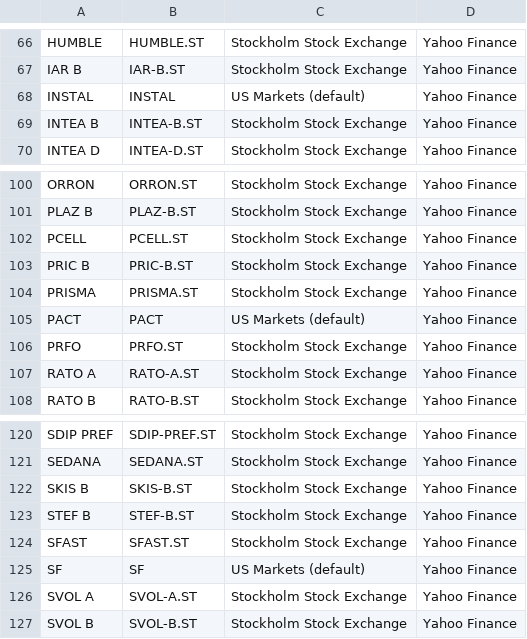
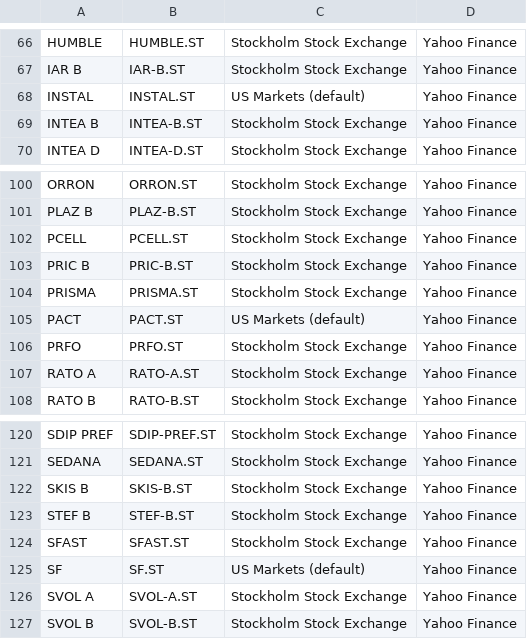
Before and after one commit to JCA374/v2, a CSV file: csv/updated_mid.csv, drawn as a sheet; only a part is shown, gaps mark what is left out; the diff covers the shown part only.

```diff
--- a/csv/updated_mid.csv
+++ b/csv/updated_mid.csv
@@ -67,3 +67,3 @@ HUMBLE,HUMBLE.ST,Stockholm Stock Exchange,Yahoo Finance
 IAR B,IAR-B.ST,Stockholm Stock Exchange,Yahoo Finance
-INSTAL,INSTAL,US Markets (default),Yahoo Finance
+INSTAL,INSTAL.ST,US Markets (default),Yahoo Finance
 INTEA B,INTEA-B.ST,Stockholm Stock Exchange,Yahoo Finance
@@ -104,3 +104,3 @@ PRIC B,PRIC-B.ST,Stockholm Stock Exchange,Yahoo Finance
 PRISMA,PRISMA.ST,Stockholm Stock Exchange,Yahoo Finance
-PACT,PACT,US Markets (default),Yahoo Finance
+PACT,PACT.ST,US Markets (default),Yahoo Finance
 PRFO,PRFO.ST,Stockholm Stock Exchange,Yahoo Finance
@@ -124,3 +124,3 @@ STEF B,STEF-B.ST,Stockholm Stock Exchange,Yahoo Finance
 SFAST,SFAST.ST,Stockholm Stock Exchange,Yahoo Finance
-SF,SF,US Markets (default),Yahoo Finance
+SF,SF.ST,US Markets (default),Yahoo Finance
 SVOL A,SVOL-A.ST,Stockholm Stock Exchange,Yahoo Finance
```
Also changed, not shown: 18 edited cells elsewhere in this file, csv/updated_small.csv, 18 other files.
